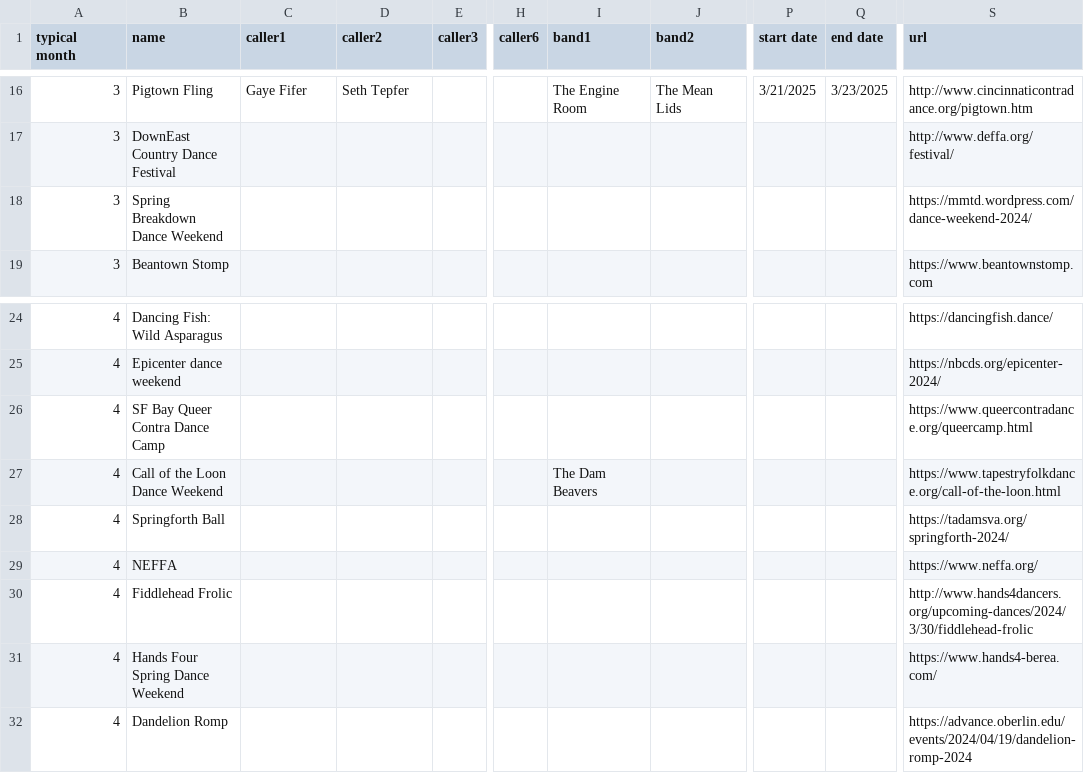
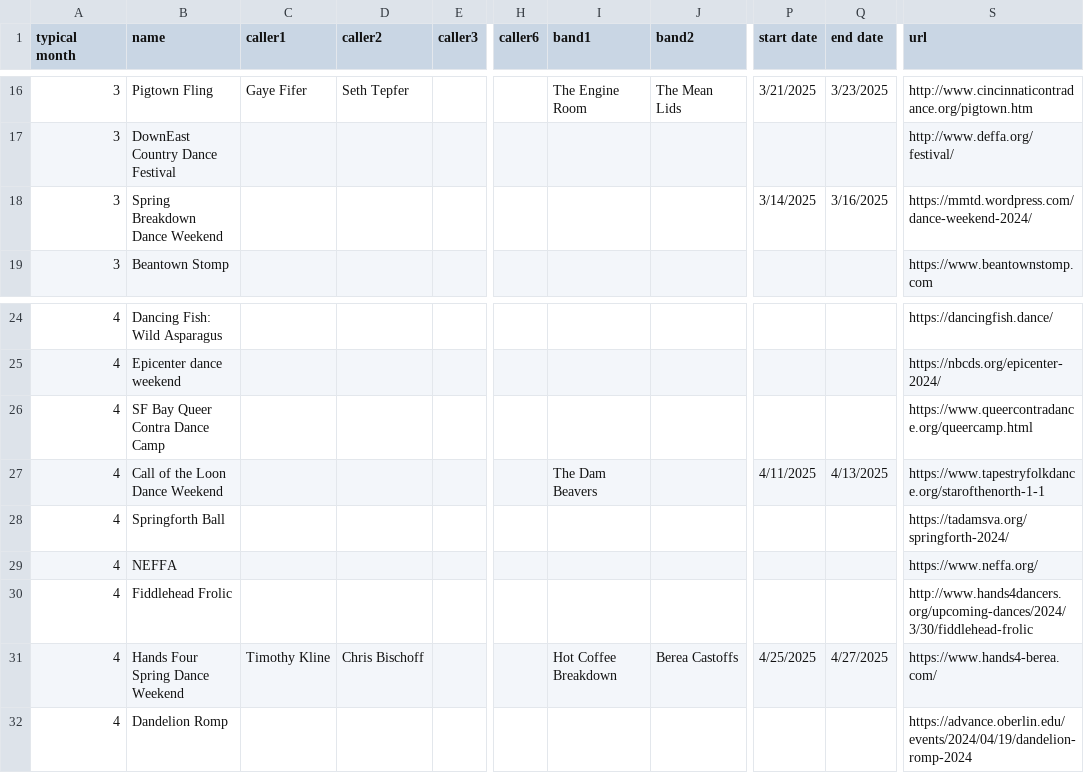
Before and after one commit to jeffkaufman/trycontra, a TSV file: events-raw-2025.tsv, drawn as a sheet; only a part is shown, gaps mark what is left out; the diff names each change by its address in the sheet, - before the commit and + after, or states it on an @@ line.

Commit message:
sync with spreadsheet

```diff
--- a/events-raw-2025.tsv
+++ b/events-raw-2025.tsv
-P18 (start date): (empty)
+P18 (start date): 3/14/2025
-Q18 (end date): (empty)
+Q18 (end date): 3/16/2025
-P27 (start date): (empty)
+P27 (start date): 4/11/2025
-Q27 (end date): (empty)
+Q27 (end date): 4/13/2025
-S27 (url): https://www.tapestryfolkdance.org/call-of-the-loon.html
+S27 (url): https://www.tapestryfolkdance.org/starofthenorth-1-1
-C31 (caller1): (empty)
+C31 (caller1): Timothy Kline
-D31 (caller2): (empty)
+D31 (caller2): Chris Bischoff
-I31 (band1): (empty)
+I31 (band1): Hot Coffee Breakdown
-J31 (band2): (empty)
+J31 (band2): Berea Castoffs
-P31 (start date): (empty)
+P31 (start date): 4/25/2025
-Q31 (end date): (empty)
+Q31 (end date): 4/27/2025
```
Also changed, not shown: events-raw-2024.tsv, 1 other file.
